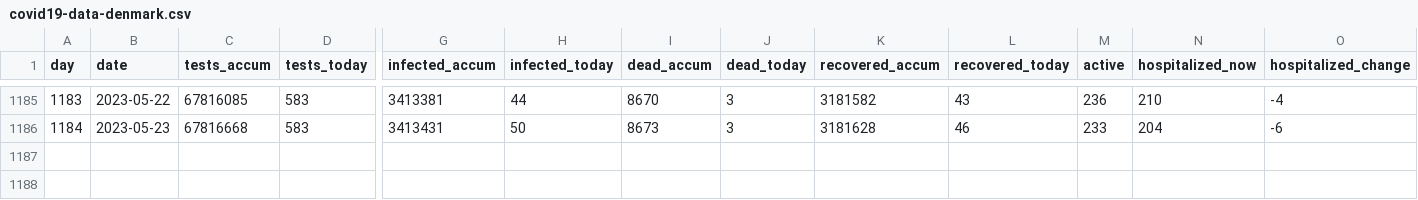
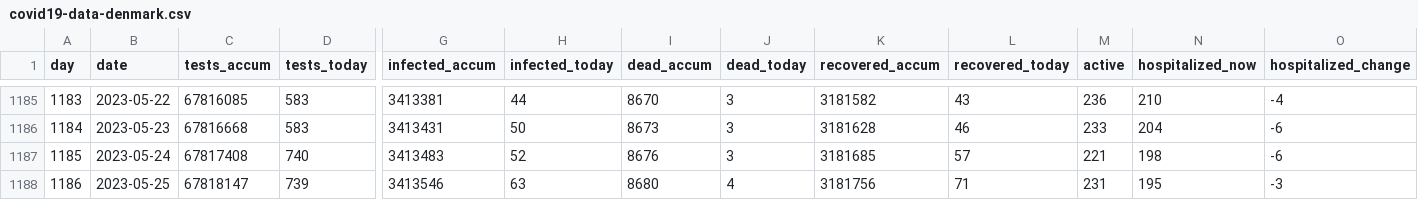
Before and after one commit to xidus/covid-19, a CSV file: covid19-data-denmark.csv, drawn as a sheet; only a part is shown, gaps mark what is left out; rows hold the shown columns only; the diff names each change by its address in the sheet, - before the commit and + after, or states it on an @@ line.

```diff
--- a/covid19-data-denmark.csv
+++ b/covid19-data-denmark.csv
+row 1187: 1185 | 2023-05-24 | 67817408 | 740 | 3413483 | 52 | 8676 | 3 | 3181685 | 57 | 221 | 198 | -6
+row 1188: 1186 | 2023-05-25 | 67818147 | 739 | 3413546 | 63 | 8680 | 4 | 3181756 | 71 | 231 | 195 | -3
```
Also changed, not shown: 1 other file.
